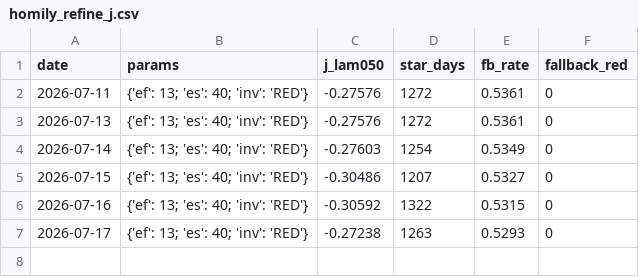
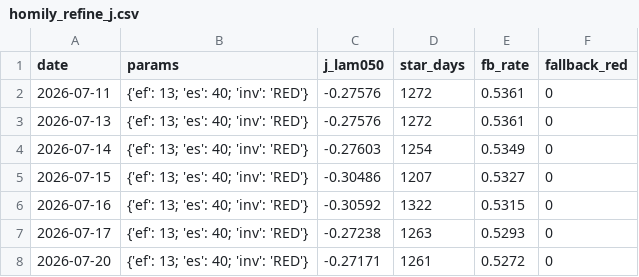
Before and after one commit to gaoyan198/homily-bot, a CSV file: homily_refine_j.csv, drawn as a sheet.

```diff
--- a/homily_refine_j.csv
+++ b/homily_refine_j.csv
@@ -7 +7,2 @@ date,params,j_lam050,star_days,fb_rate,fallback_red
 2026-07-17,{'ef': 13; 'es': 40; 'inv': 'RED'},-0.27238,1263,0.5293,0
+2026-07-20,{'ef': 13; 'es': 40; 'inv': 'RED'},-0.27171,1261,0.5272,0
```
Also changed, not shown: homily_refine_log.csv, 6 other files.
